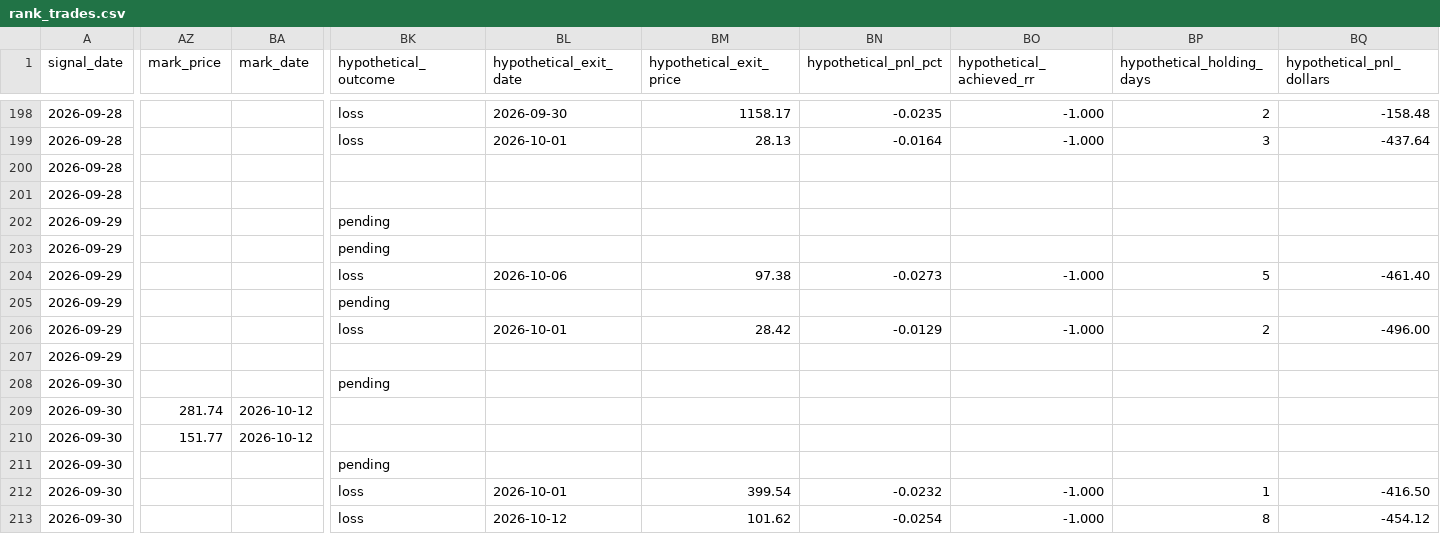
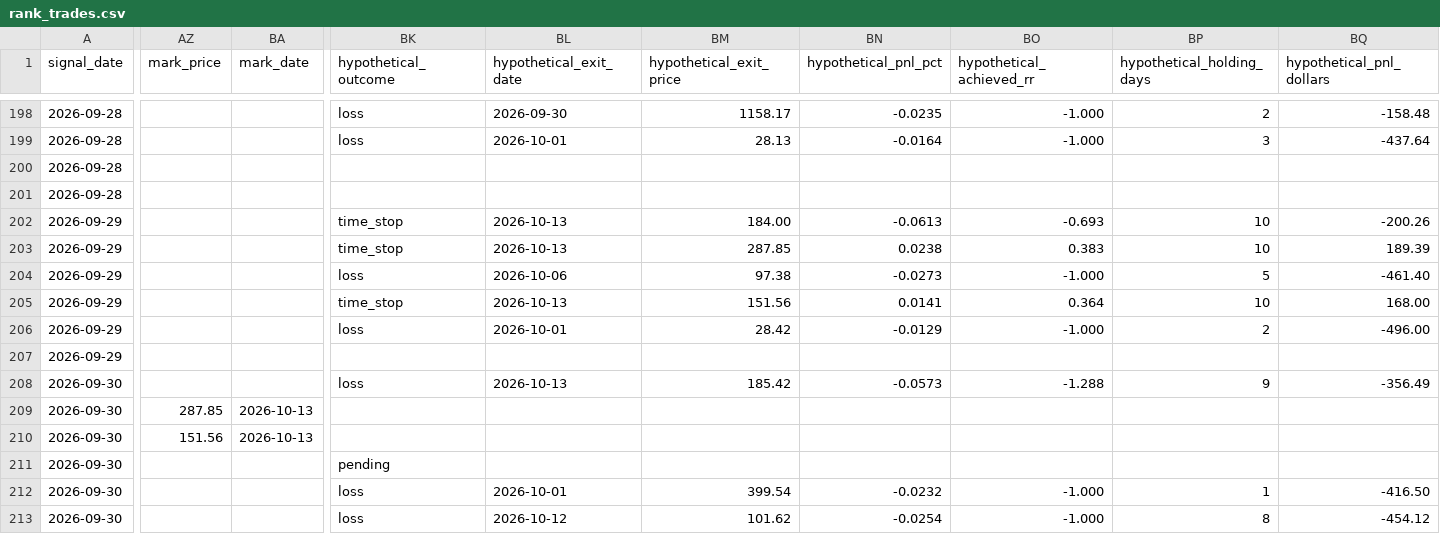
Before and after one commit to MrKoods/StockAnalysis, a CSV file: paper_trading/rank_trades.csv, drawn as a sheet; only a part is shown, gaps mark what is left out; the diff covers the shown part only; the diff names each change by its address in the sheet, - before the commit and + after, or states it on an @@ line.

```diff
--- a/paper_trading/rank_trades.csv
+++ b/paper_trading/rank_trades.csv
-BK202:BK203 (hypothetical_outcome): pending
+BK202:BK203 (hypothetical_outcome): time_stop
-BL202:BL203 (hypothetical_exit_date): (empty)
+BL202:BL203 (hypothetical_exit_date): 2026-10-13
-BM202 (hypothetical_exit_price): (empty)
+BM202 (hypothetical_exit_price): 184.00
-BN202 (hypothetical_pnl_pct): (empty)
+BN202 (hypothetical_pnl_pct): -0.0613
-BO202 (hypothetical_achieved_rr): (empty)
+BO202 (hypothetical_achieved_rr): -0.693
-BP202:BP203 (hypothetical_holding_days): (empty)
+BP202:BP203 (hypothetical_holding_days): 10
-BQ202 (hypothetical_pnl_dollars): (empty)
+BQ202 (hypothetical_pnl_dollars): -200.26
-BM203 (hypothetical_exit_price): (empty)
+BM203 (hypothetical_exit_price): 287.85
-BN203 (hypothetical_pnl_pct): (empty)
+BN203 (hypothetical_pnl_pct): 0.0238
-BO203 (hypothetical_achieved_rr): (empty)
+BO203 (hypothetical_achieved_rr): 0.383
-BQ203 (hypothetical_pnl_dollars): (empty)
+BQ203 (hypothetical_pnl_dollars): 189.39
-BK205 (hypothetical_outcome): pending
+BK205 (hypothetical_outcome): time_stop
-BL205 (hypothetical_exit_date): (empty)
+BL205 (hypothetical_exit_date): 2026-10-13
-BM205 (hypothetical_exit_price): (empty)
+BM205 (hypothetical_exit_price): 151.56
-BN205 (hypothetical_pnl_pct): (empty)
+BN205 (hypothetical_pnl_pct): 0.0141
-BO205 (hypothetical_achieved_rr): (empty)
+BO205 (hypothetical_achieved_rr): 0.364
-BP205 (hypothetical_holding_days): (empty)
+BP205 (hypothetical_holding_days): 10
-BQ205 (hypothetical_pnl_dollars): (empty)
+BQ205 (hypothetical_pnl_dollars): 168.00
-BK208 (hypothetical_outcome): pending
+BK208 (hypothetical_outcome): loss
-BL208 (hypothetical_exit_date): (empty)
+BL208 (hypothetical_exit_date): 2026-10-13
-BM208 (hypothetical_exit_price): (empty)
+BM208 (hypothetical_exit_price): 185.42
-BN208 (hypothetical_pnl_pct): (empty)
+BN208 (hypothetical_pnl_pct): -0.0573
-BO208 (hypothetical_achieved_rr): (empty)
+BO208 (hypothetical_achieved_rr): -1.288
-BP208 (hypothetical_holding_days): (empty)
+BP208 (hypothetical_holding_days): 9
-BQ208 (hypothetical_pnl_dollars): (empty)
+BQ208 (hypothetical_pnl_dollars): -356.49
-AZ209 (mark_price): 281.74
+AZ209 (mark_price): 287.85
-BA209:BA210 (mark_date): 2026-10-12
+BA209:BA210 (mark_date): 2026-10-13
-AZ210 (mark_price): 151.77
+AZ210 (mark_price): 151.56
```
Also changed, not shown: 97 edited cells elsewhere in this file, paper_trading/paper_trades.csv, 12 other files.
